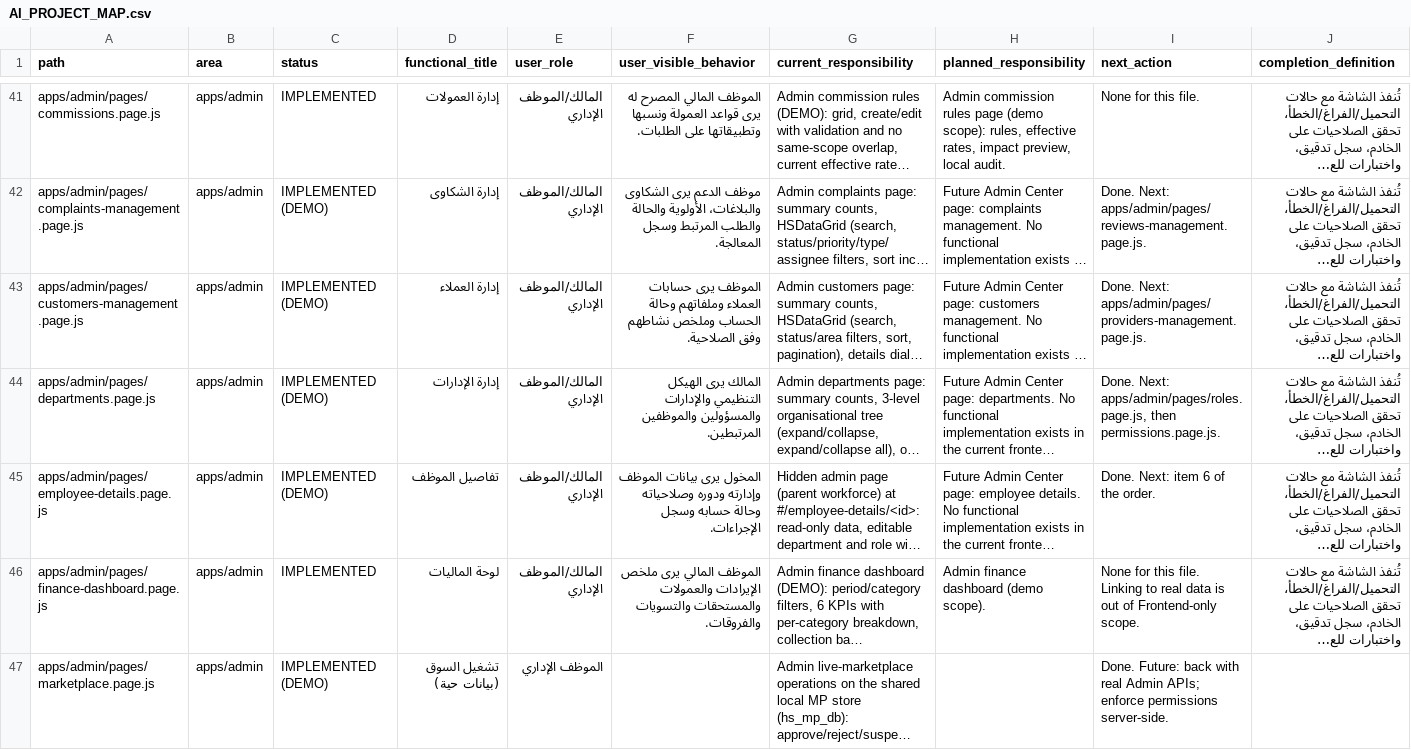
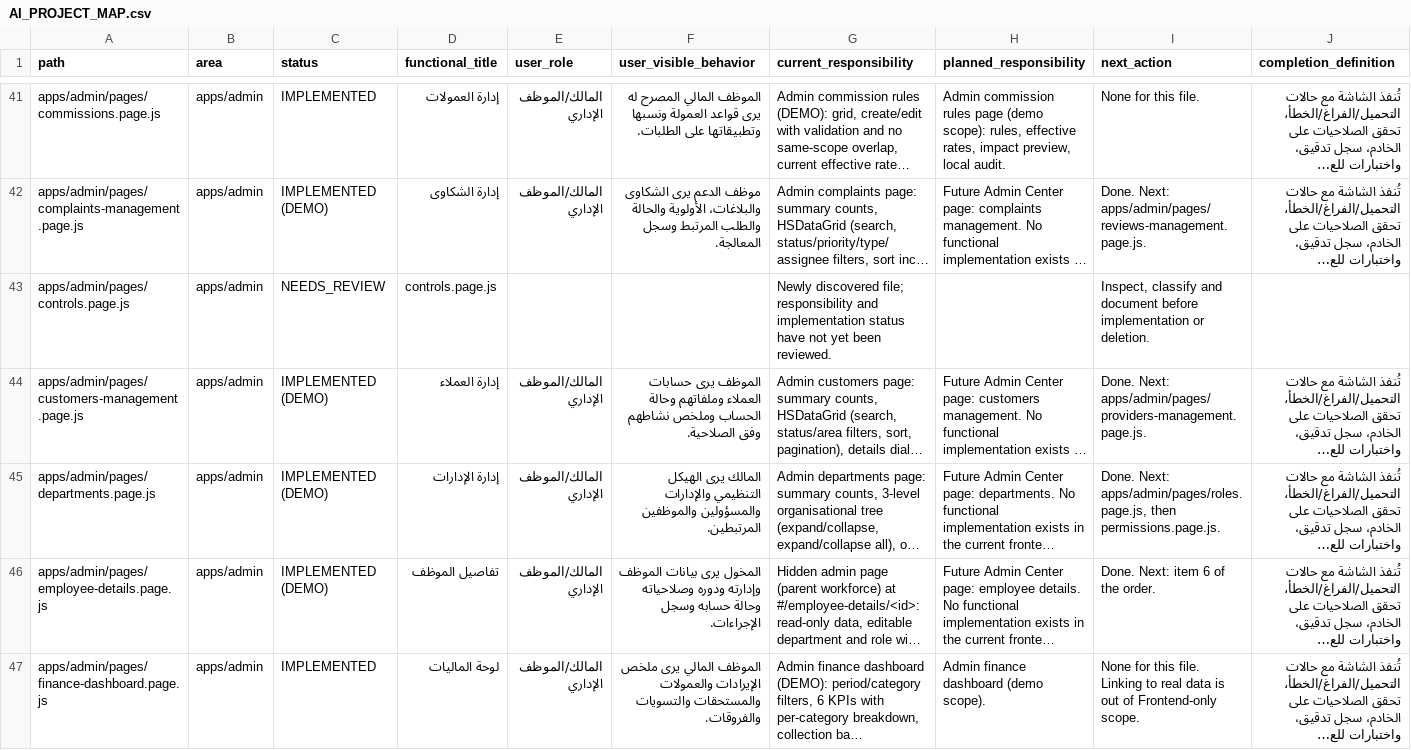
Before and after one commit to hjgfc254-tech/islamemadismailelsayeed, a CSV file: docs/AI_PROJECT_MAP.csv, drawn as a sheet; only a part is shown, gaps mark what is left out; the shorter side is filled out with more unchanged rows; long unchanged cells end in …; the diff covers the shown part only; the diff names each change by its address in the sheet, - before the commit and + after, or states it on an @@ line.

```diff
--- a/docs/AI_PROJECT_MAP.csv
+++ b/docs/AI_PROJECT_MAP.csv
+row 43: apps/admin/pages/controls.page.js | apps/admin | NEEDS_REVIEW | controls.page.js |  |  | Newly discovered file; responsibility and implementation status have not yet been reviewed. |  | Inspect, classify and document before implementation or deletion.
```
Also changed, not shown: 4 added rows elsewhere in this file, 34 other files.
